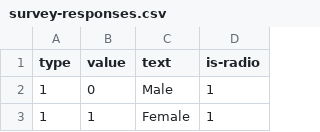
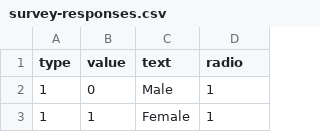
Before and after one commit to kevzhai/teen-screen, a CSV file: private/survey-responses.csv, drawn as a sheet; only a part is shown.

Commit message:
Survey responses from csv to json script, and use the result on the frontend

```diff
--- a/private/survey-responses.csv
+++ b/private/survey-responses.csv
@@ -1,2 +1,2 @@
-type,value,text,is-radio
+type,value,text,radio
 1,0,Male,1
```
Also changed, not shown: 4 other files.
